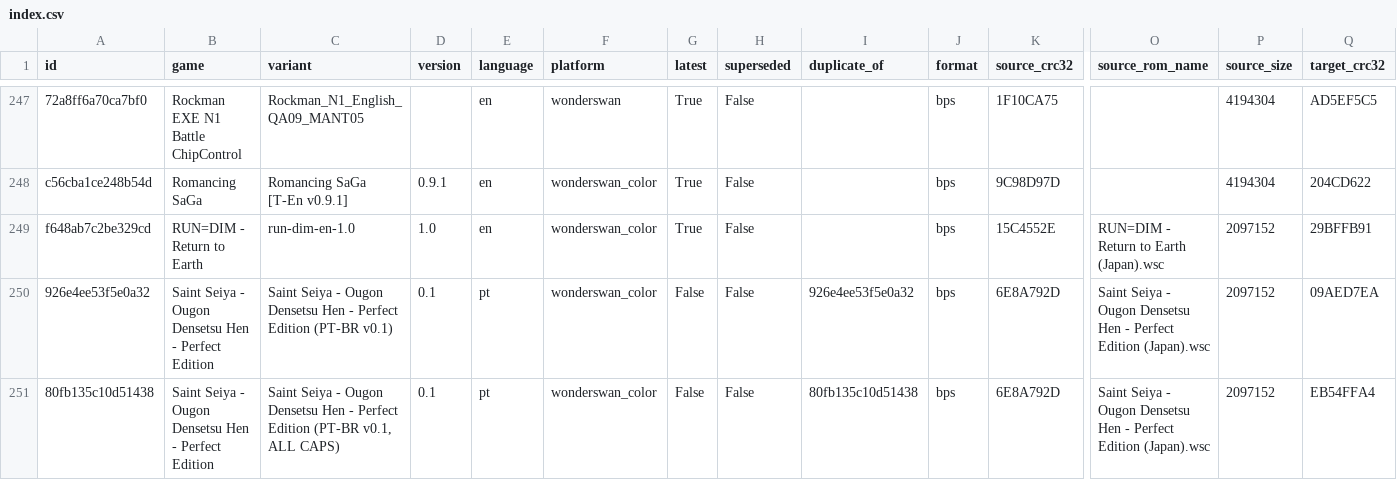
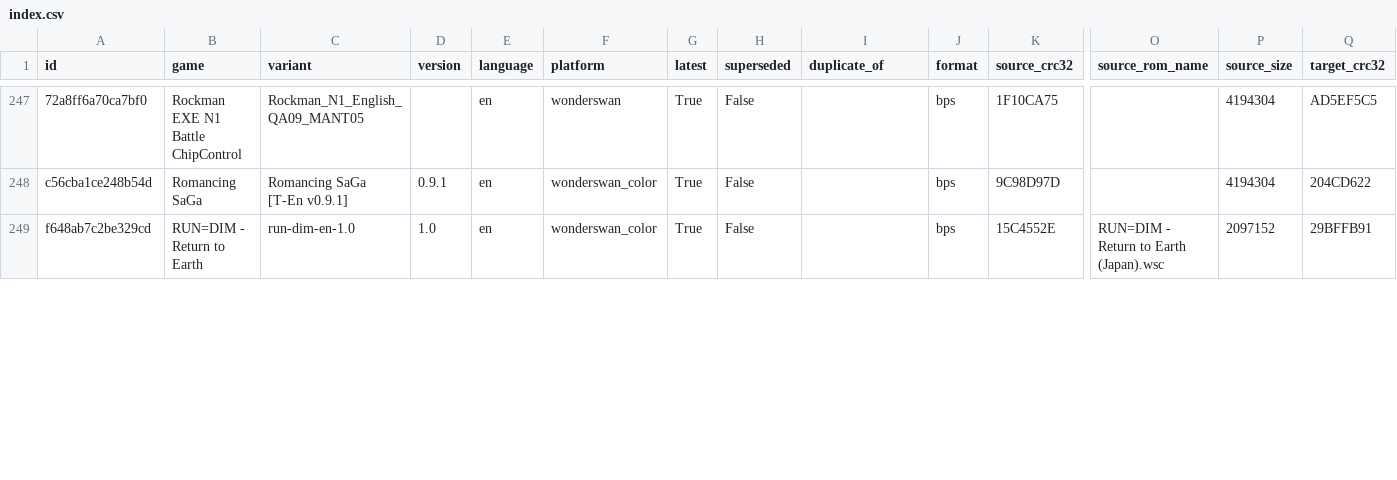
Before and after one commit to mariovirgili/WonderSwan_bps_repo, a CSV file: index.csv, drawn as a sheet; only a part is shown, gaps mark what is left out; rows hold the shown columns only; the diff covers the shown part only; the diff names each change by its address in the sheet, - before the commit and + after, or states it on an @@ line.

```diff
--- a/index.csv
+++ b/index.csv
-row 250: 926e4ee53f5e0a32 | Saint Seiya - Ougon Densetsu Hen - Perfect Edition | Saint Seiya - Ougon Densetsu Hen - Perfect Edition (PT-BR v0.1) | 0.1 | pt | wonderswan_color | False | False | 926e4ee53f5e0a32 | bps | 6E8A792D | Saint Seiya - Ougon Densetsu Hen - Perfect Edition (Japan).wsc | 2097152 | 09AED7EA
-row 251: 80fb135c10d51438 | Saint Seiya - Ougon Densetsu Hen - Perfect Edition | Saint Seiya - Ougon Densetsu Hen - Perfect Edition (PT-BR v0.1, ALL CAPS) | 0.1 | pt | wonderswan_color | False | False | 80fb135c10d51438 | bps | 6E8A792D | Saint Seiya - Ougon Densetsu Hen - Perfect Edition (Japan).wsc | 2097152 | EB54FFA4
```
Also changed, not shown: 55 edited cells elsewhere in this file, 27 other files.
